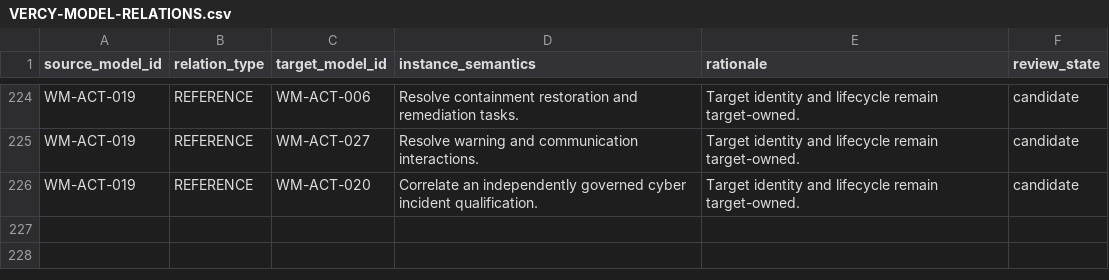
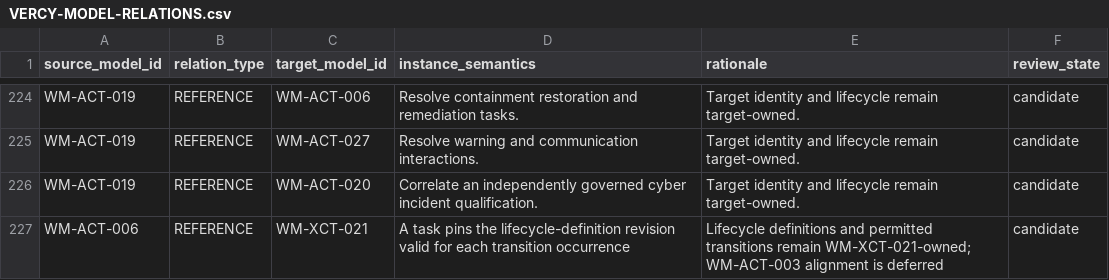
Before and after one commit to ver-cy/world-models, a CSV file: planning/VERCY-MODEL-RELATIONS.csv, drawn as a sheet; only a part is shown, gaps mark what is left out; the diff names each change by its address in the sheet, - before the commit and + after, or states it on an @@ line.

```diff
--- a/planning/VERCY-MODEL-RELATIONS.csv
+++ b/planning/VERCY-MODEL-RELATIONS.csv
+row 227: WM-ACT-006 | REFERENCE | WM-XCT-021 | A task pins the lifecycle-definition revision valid for each transition occurrence | Lifecycle definitions and permitted transitions remain WM-XCT-021-owned; WM-ACT-003 alignment is deferred | candidate
```
Also changed, not shown: 25 other files.
